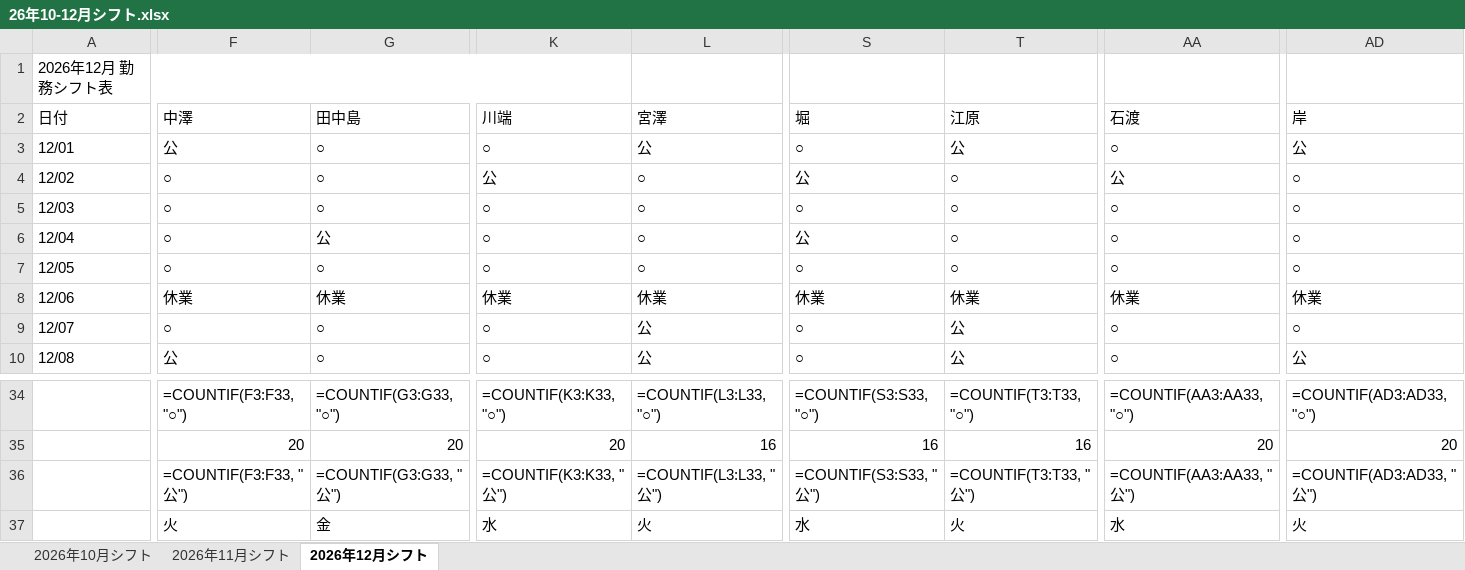
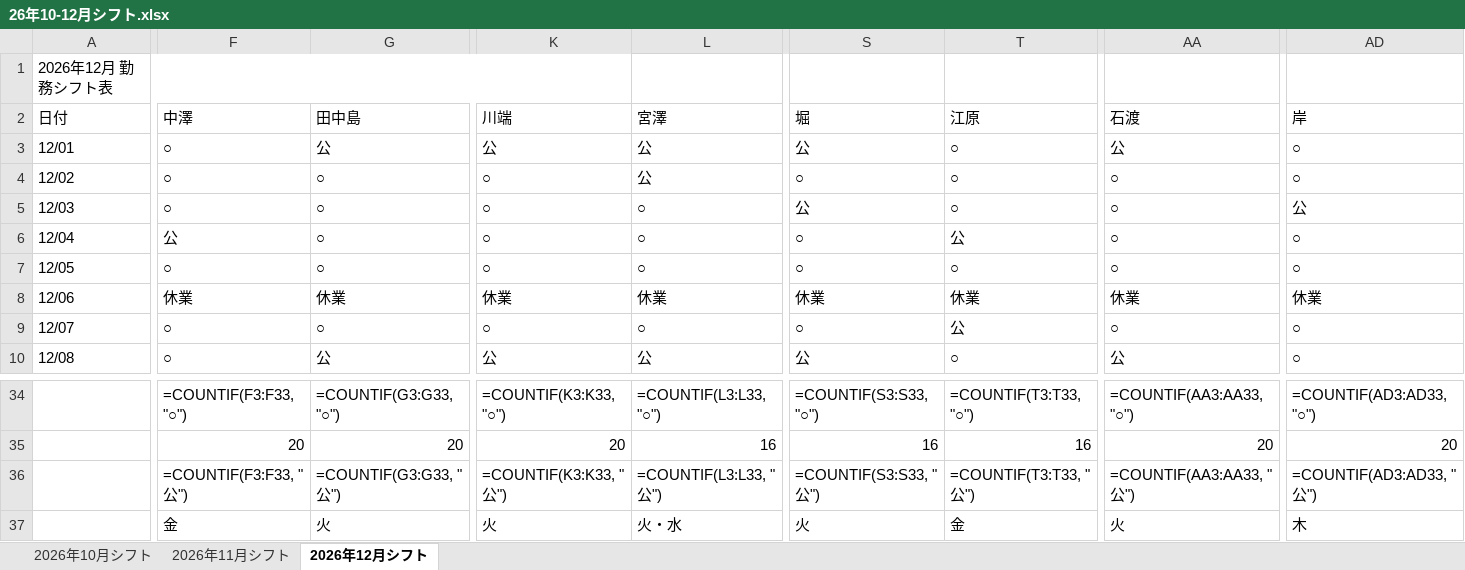
Before and after one commit to stono713426-creator/sift_create, an Excel workbook: 26年10-12月シフト.xlsx, sheet 2026年12月シフト, drawn as a sheet; only a part is shown, gaps mark what is left out; values as stored, in another font and other column widths than the file's, no cell formats; formulas without a stored value are shown as written; the diff covers the shown part only; the diff names each change by its address in the sheet, - before the commit and + after, or states it on an @@ line.

```diff
--- a/26年10-12月シフト.xlsx (sheet 2026年12月シフト)
+++ b/26年10-12月シフト.xlsx (sheet 2026年12月シフト)
-F3 (中澤): 公
+F3 (中澤): ○
-G3 (田中島): ○
+G3 (田中島): 公
-K3 (川端): ○
+K3 (川端): 公
-S3 (堀): ○
+S3 (堀): 公
-T3 (江原): 公
+T3 (江原): ○
-AA3 (石渡): ○
+AA3 (石渡): 公
-AD3 (岸): 公
+AD3 (岸): ○
-K4 (川端): 公
+K4 (川端): ○
-L4 (宮澤): ○
+L4 (宮澤): 公
-S4 (堀): 公
+S4 (堀): ○
-AA4 (石渡): 公
+AA4 (石渡): ○
-S5 (堀): ○
+S5 (堀): 公
-AD5 (岸): ○
+AD5 (岸): 公
-F6 (中澤): ○
+F6 (中澤): 公
-G6 (田中島): 公
+G6 (田中島): ○
-S6 (堀): 公
+S6 (堀): ○
-T6 (江原): ○
+T6 (江原): 公
-L9 (宮澤): 公
+L9 (宮澤): ○
-F10 (中澤): 公
+F10 (中澤): ○
-G10 (田中島): ○
+G10 (田中島): 公
-K10 (川端): ○
+K10 (川端): 公
-S10 (堀): ○
+S10 (堀): 公
-T10 (江原): 公
+T10 (江原): ○
-AA10 (石渡): ○
+AA10 (石渡): 公
-AD10 (岸): 公
+AD10 (岸): ○
-F37 (中澤): 火
+F37 (中澤): 金
-G37 (田中島): 金
+G37 (田中島): 火
-K37 (川端): 水
+K37 (川端): 火
-L37 (宮澤): 火
+L37 (宮澤): 火・水
-S37 (堀): 水
+S37 (堀): 火
-T37 (江原): 火
+T37 (江原): 金
-AA37 (石渡): 水
+AA37 (石渡): 火
-AD37 (岸): 火
+AD37 (岸): 木
```
Also changed, not shown: 72 edited cells elsewhere in this sheet, sheet 2026年10月シフト, sheet 2026年11月シフト, cell formats, 6 other files.
